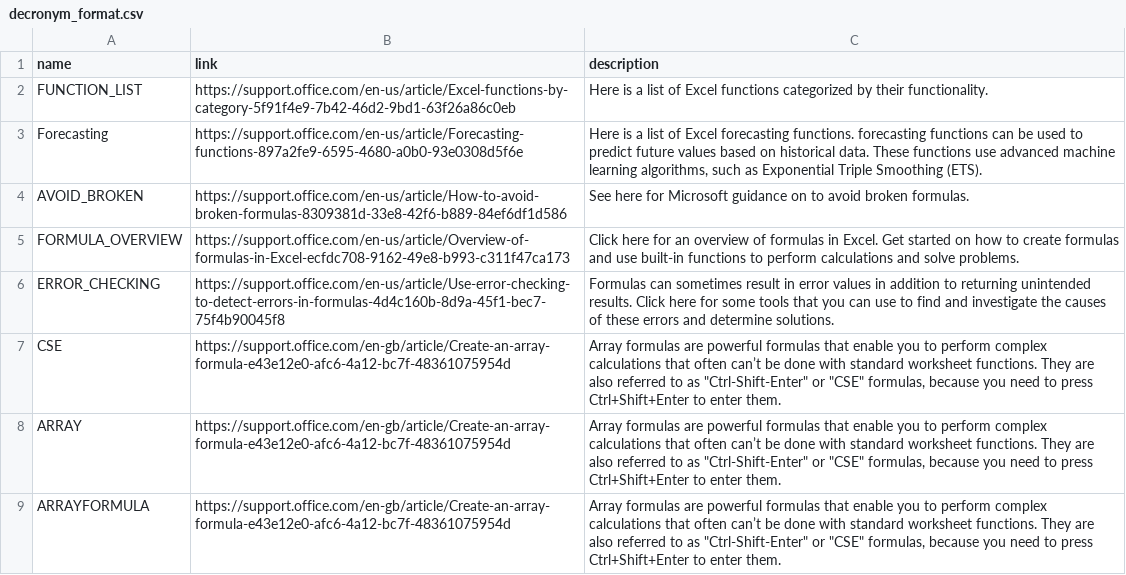
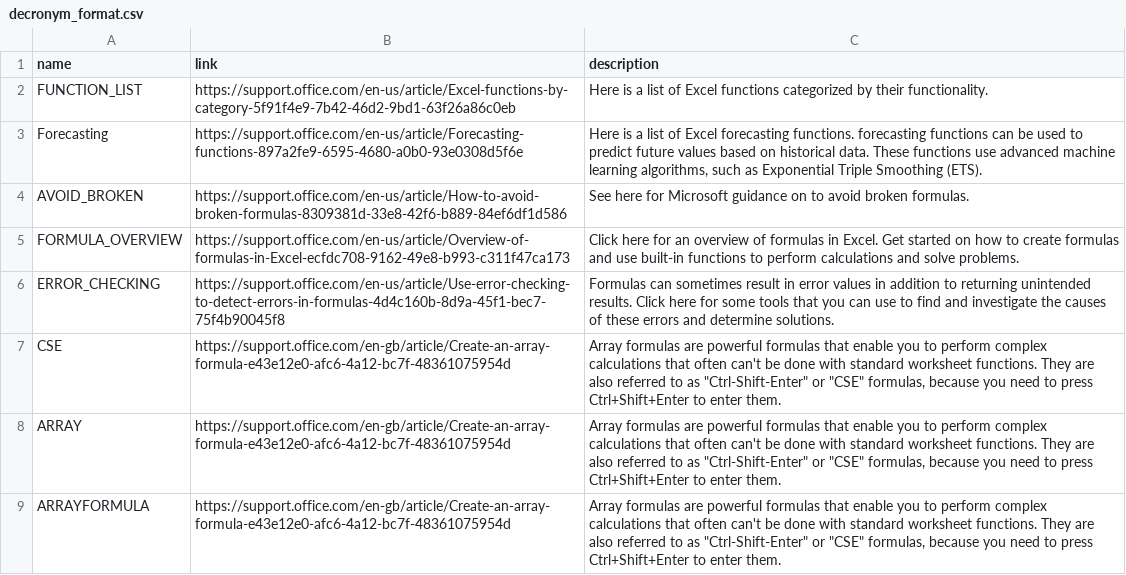
Before and after one commit to Senipah/excel-reddit-decronyms, a CSV file: csv/manual_additions/decronym_format.csv, drawn as a sheet.

```diff
--- a/csv/manual_additions/decronym_format.csv
+++ b/csv/manual_additions/decronym_format.csv
@@ -6,4 +6,4 @@ FORMULA_OVERVIEW,https://support.office.com/en-us/article/Overview-of-formulas-i
 ERROR_CHECKING,https://support.office.com/en-us/article/Use-error-checking-to-detect-errors-in-formulas-4d4c160b-8d9a-45f1-bec7-75f4b90045f8,Formulas can sometimes result in error values in addition to returning unintended results. Click here for some tools that you can use to find and investigate the causes of these errors and determine solutions.
-CSE,https://support.office.com/en-gb/article/Create-an-array-formula-e43e12e0-afc6-4a12-bc7f-48361075954d,"Array formulas are powerful formulas that enable you to perform complex calculations that often can’t be done with standard worksheet functions. They are also referred to as ""Ctrl-Shift-Enter"" or ""CSE"" formulas, because you need to press Ctrl+Shift+Enter to enter them."
-ARRAY,https://support.office.com/en-gb/article/Create-an-array-formula-e43e12e0-afc6-4a12-bc7f-48361075954d,"Array formulas are powerful formulas that enable you to perform complex calculations that often can’t be done with standard worksheet functions. They are also referred to as ""Ctrl-Shift-Enter"" or ""CSE"" formulas, because you need to press Ctrl+Shift+Enter to enter them."
-ARRAYFORMULA,https://support.office.com/en-gb/article/Create-an-array-formula-e43e12e0-afc6-4a12-bc7f-48361075954d,"Array formulas are powerful formulas that enable you to perform complex calculations that often can’t be done with standard worksheet functions. They are also referred to as ""Ctrl-Shift-Enter"" or ""CSE"" formulas, because you need to press Ctrl+Shift+Enter to enter them."
+CSE,https://support.office.com/en-gb/article/Create-an-array-formula-e43e12e0-afc6-4a12-bc7f-48361075954d,"Array formulas are powerful formulas that enable you to perform complex calculations that often can't be done with standard worksheet functions. They are also referred to as ""Ctrl-Shift-Enter"" or ""CSE"" formulas, because you need to press Ctrl+Shift+Enter to enter them."
+ARRAY,https://support.office.com/en-gb/article/Create-an-array-formula-e43e12e0-afc6-4a12-bc7f-48361075954d,"Array formulas are powerful formulas that enable you to perform complex calculations that often can't be done with standard worksheet functions. They are also referred to as ""Ctrl-Shift-Enter"" or ""CSE"" formulas, because you need to press Ctrl+Shift+Enter to enter them."
+ARRAYFORMULA,https://support.office.com/en-gb/article/Create-an-array-formula-e43e12e0-afc6-4a12-bc7f-48361075954d,"Array formulas are powerful formulas that enable you to perform complex calculations that often can't be done with standard worksheet functions. They are also referred to as ""Ctrl-Shift-Enter"" or ""CSE"" formulas, because you need to press Ctrl+Shift+Enter to enter them."
```
Also changed, not shown: 1 other file.
